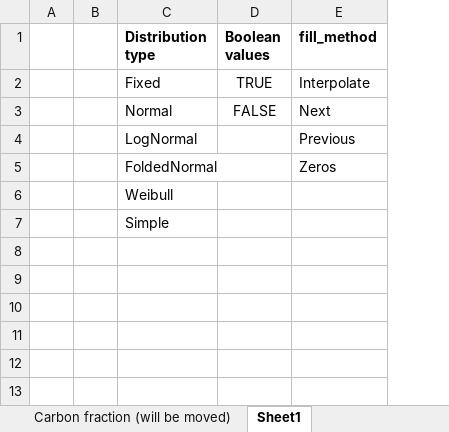
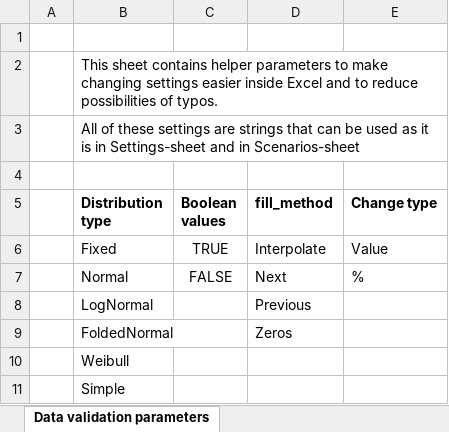
Before and after one commit to EuropeanForestInstitute/aiphoria, an Excel workbook: data/example_data.xlsx, sheet Data validation parameters, drawn as a sheet; values as stored, in another font and other column widths than the file's, no borders; removed rows and columns are numbered as before the commit, all else as after; the diff names each change by its address in the sheet, - before the commit and + after, or states it on an @@ line.

Commit message:
Removed multiple duplicate sections in example.ipynb, cleaned example_data.xlsx and removed code block in datavisualizer.py that was causing issues with Plotly.

```diff
--- a/data/example_data.xlsx (sheet Data validation parameters)
+++ b/data/example_data.xlsx (sheet Data validation parameters)
-sheet tab: Sheet1
+sheet tab: Data validation parameters
-column B, empty
+column E (Change type), rows 6-7: Value | %
+row 1: (empty)
+row 2:  | This sheet contains helper parameters to make changing settings easier inside Excel and to reduce possibilities of typos.
+row 3:  | All of these settings are strings that can be used as it is in Settings-sheet and in Scenarios-sheet
+row 4: (empty)
```
Also changed, not shown: sheet Flows, other sheet tabs, 2 other files.
